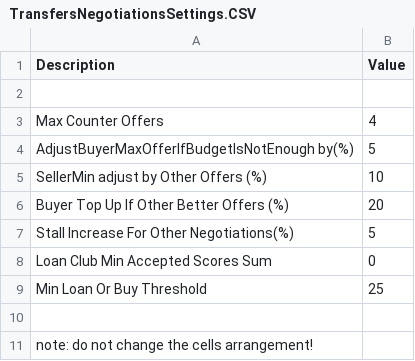
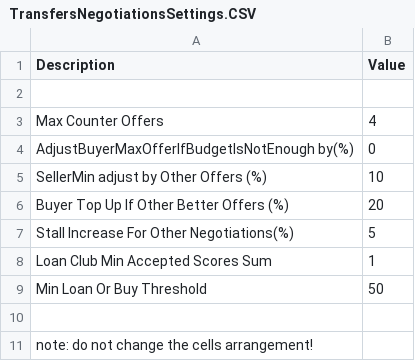
Before and after one commit to paulov-t/FIFA-20-Career-Mod, a CSV file: Source/dlc/dlc_FootballCompEng/dlc/FootballCompEng/data/Transfers/TransfersNegotiationsSettings.CSV, drawn as a sheet.

```diff
--- a/Source/dlc/dlc_FootballCompEng/dlc/FootballCompEng/data/Transfers/TransfersNegotiationsSettings.CSV
+++ b/Source/dlc/dlc_FootballCompEng/dlc/FootballCompEng/data/Transfers/TransfersNegotiationsSettings.CSV
@@ -3,3 +3,3 @@ Description,Value
 Max Counter Offers,4
-AdjustBuyerMaxOfferIfBudgetIsNotEnough by(%),5
+AdjustBuyerMaxOfferIfBudgetIsNotEnough by(%),0
 SellerMin adjust by Other Offers (%),10
@@ -7,4 +7,4 @@ Buyer Top Up If Other Better Offers (%),20
 Stall Increase For Other Negotiations(%),5
-Loan Club Min Accepted Scores Sum,0
-Min Loan Or Buy Threshold,25
+Loan Club Min Accepted Scores Sum,1
+Min Loan Or Buy Threshold,50
 ,
```
Also changed, not shown: Source/dlc/dlc_FootballCompEng/dlc/FootballCompEng/data/GTNDataReveal.CSV, Source/dlc/dlc_FootballCompEng/dlc/FootballCompEng/data/Transfers/DemandedWage.CSV, 41 other files.
